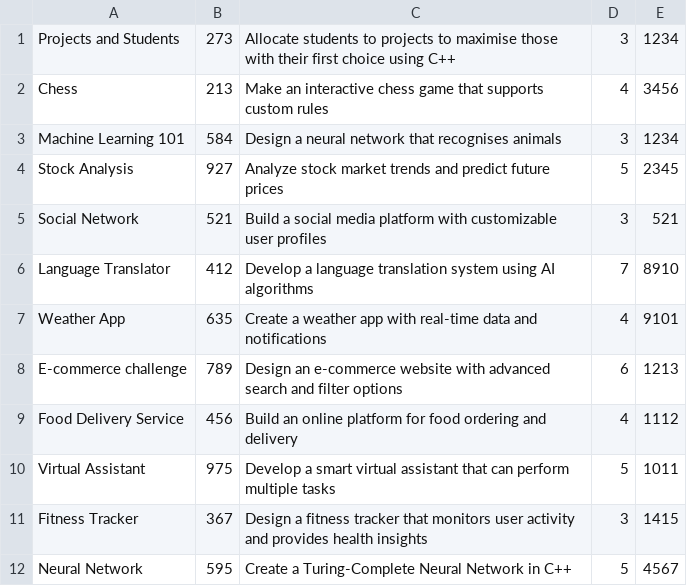
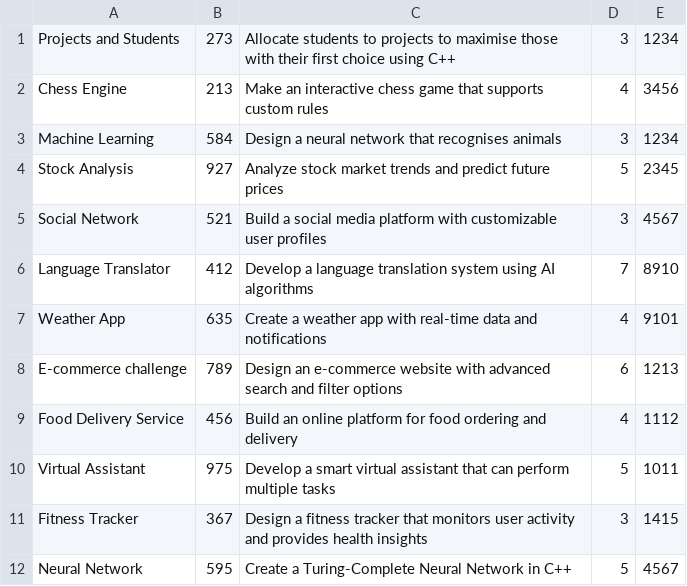
Before and after one commit to RDC23/ee273-project, a CSV file: project_code/Project.csv, drawn as a sheet.

Commit message:
finished ui. Create user needs work. Every new supervisor has to oversee an associated project. Likewise, a project needs a supervisor.

```diff
--- a/project_code/Project.csv
+++ b/project_code/Project.csv
@@ -1,6 +1,6 @@
 Projects and Students,273,Allocate students to projects to maximise those with their first choice using C++,3,1234
-Chess,213,Make an interactive chess game that supports custom rules,4,3456
-Machine Learning 101,584,Design a neural network that recognises animals,3,1234
+Chess Engine,213,Make an interactive chess game that supports custom rules,4,3456
+Machine Learning,584,Design a neural network that recognises animals,3,1234
 Stock Analysis,927,Analyze stock market trends and predict future prices,5,2345
-Social Network,521,Build a social media platform with customizable user profiles,3,521
+Social Network,521,Build a social media platform with customizable user profiles,3,4567
 Language Translator,412,Develop a language translation system using AI algorithms,7,8910
```
Also changed, not shown: project_code/Student.csv, 9 other files.
